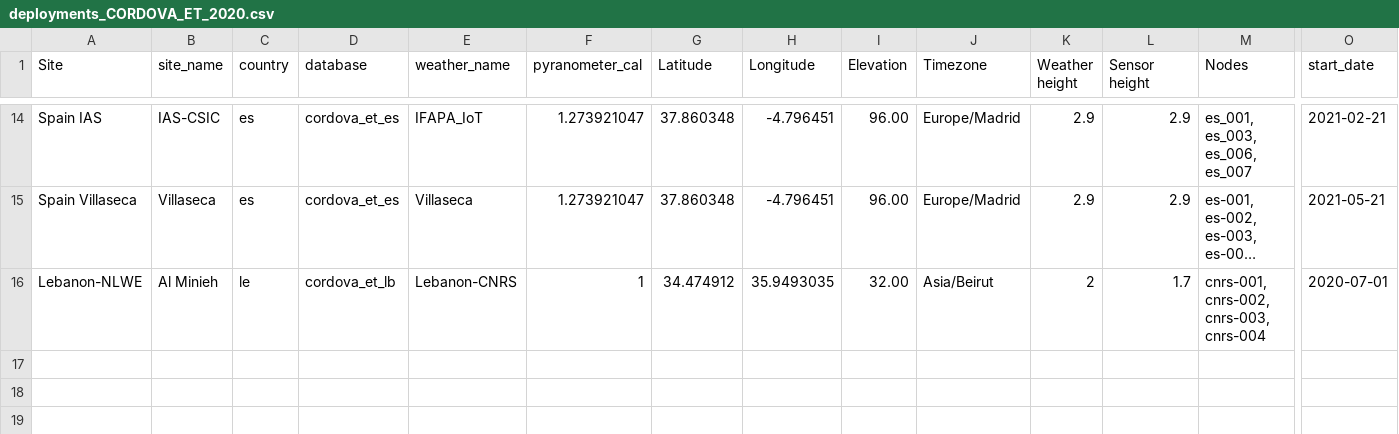
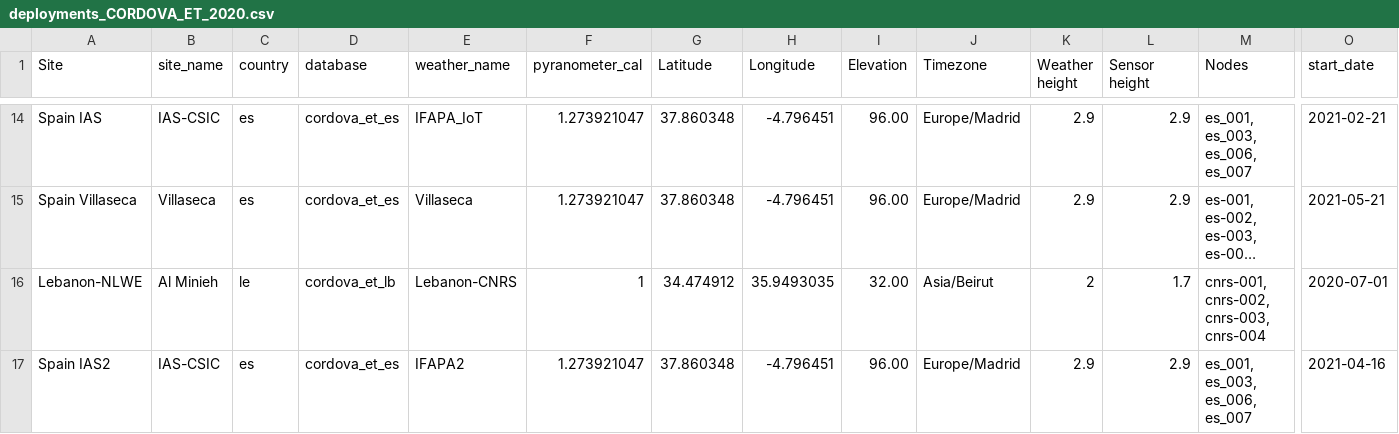
Before and after one commit to OpenAgriTech/CORDOVA-ET-metadata, a CSV file: deployments_CORDOVA_ET_2020.csv, drawn as a sheet; only a part is shown, gaps mark what is left out; long unchanged cells end in …; rows hold the shown columns only; the diff names each change by its address in the sheet, - before the commit and + after, or states it on an @@ line.

Commit message:
Added second station in Spain

```diff
--- a/deployments_CORDOVA_ET_2020.csv
+++ b/deployments_CORDOVA_ET_2020.csv
+row 17: Spain IAS2 | IAS-CSIC | es | cordova_et_es | IFAPA2 | 1.273921047 | 37.860348 | -4.796451 | 96.00 | Europe/Madrid | 2.9 | 2.9 | es_001, es_003, es_006, es_007 | 2021-04-16
```
